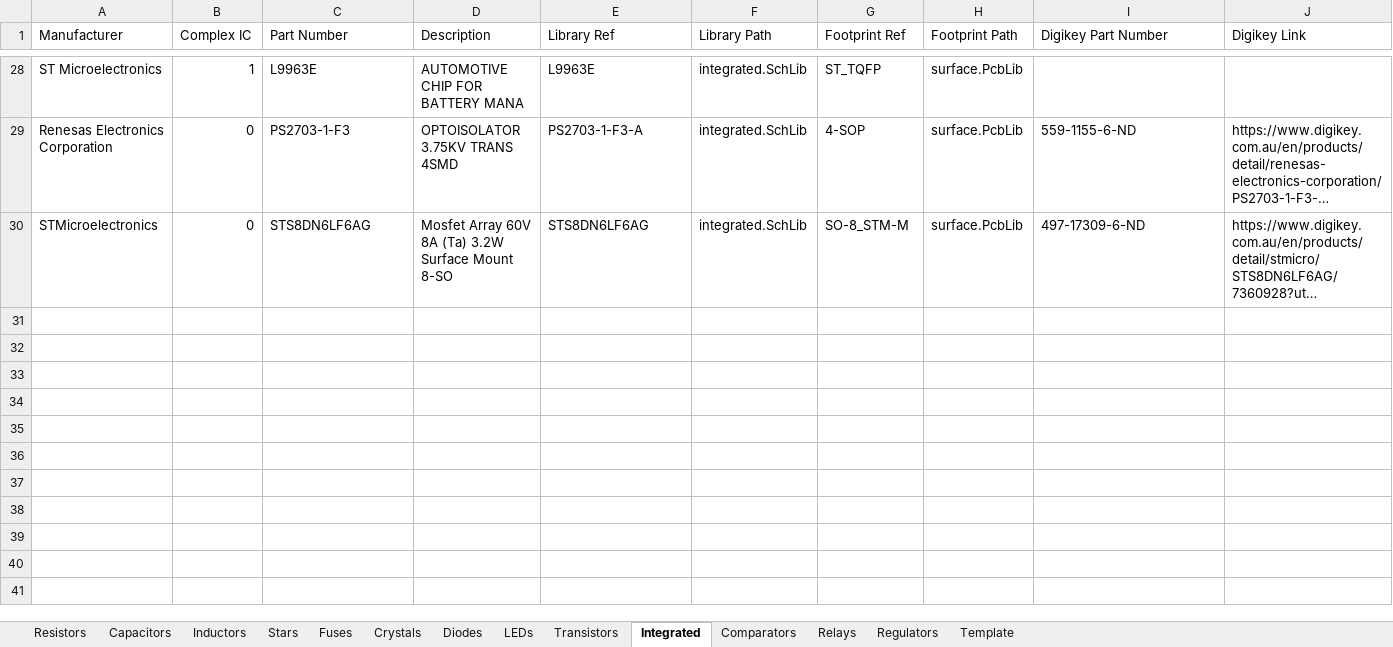
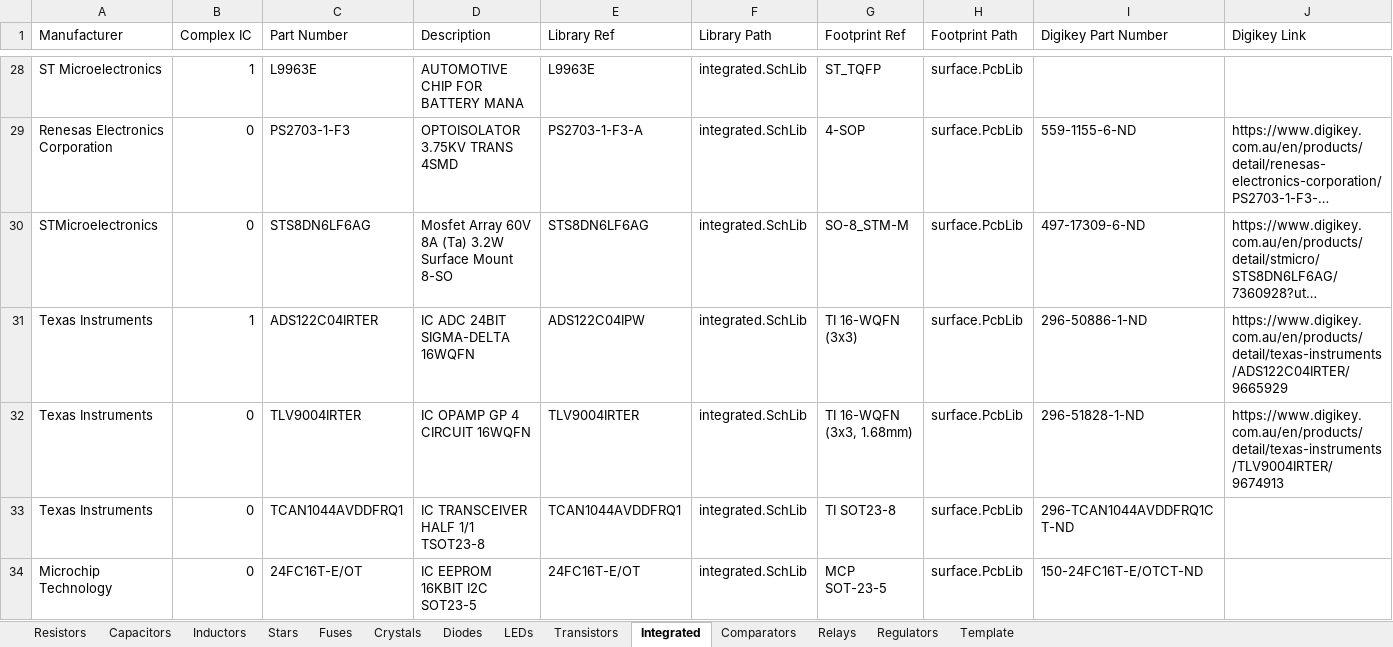
Before and after one commit to Team-Swinburne/TS_24_Components, an Excel workbook: components/ts_standard_library.xlsx, sheet Integrated, drawn as a sheet; only a part is shown, gaps mark what is left out; long unchanged cells end in …; values as stored, in another font and other column widths than the file's, no borders; the diff names each change by its address in the sheet, - before the commit and + after, or states it on an @@ line.

```diff
--- a/components/ts_standard_library.xlsx (sheet Integrated)
+++ b/components/ts_standard_library.xlsx (sheet Integrated)
+row 31: Texas Instruments | 1 | ADS122C04IRTER | IC ADC 24BIT SIGMA-DELTA 16WQFN | ADS122C04IPW | integrated.SchLib | TI 16-WQFN (3x3) | surface.PcbLib | 296-50886-1-ND | https://www.digikey.com.au/en/products/detail/texas-instruments/ADS122C04IRTER/9665929
+row 32: Texas Instruments | 0 | TLV9004IRTER | IC OPAMP GP 4 CIRCUIT 16WQFN | TLV9004IRTER | integrated.SchLib | TI 16-WQFN (3x3, 1.68mm) | surface.PcbLib | 296-51828-1-ND | https://www.digikey.com.au/en/products/detail/texas-instruments/TLV9004IRTER/9674913
+row 33: Texas Instruments | 0 | TCAN1044AVDDFRQ1 | IC TRANSCEIVER HALF 1/1 TSOT23-8 | TCAN1044AVDDFRQ1 | integrated.SchLib | TI SOT23-8 | surface.PcbLib | 296-TCAN1044AVDDFRQ1CT-ND
+row 34: Microchip Technology | 0 | 24FC16T-E/OT | IC EEPROM 16KBIT I2C SOT23-5 | 24FC16T-E/OT | integrated.SchLib | MCP SOT-23-5 | surface.PcbLib | 150-24FC16T-E/OTCT-ND
```
Also changed, not shown: sheet Regulators, sheet Resistors, sheet Inductors, sheet Fuses, 3 other files.
